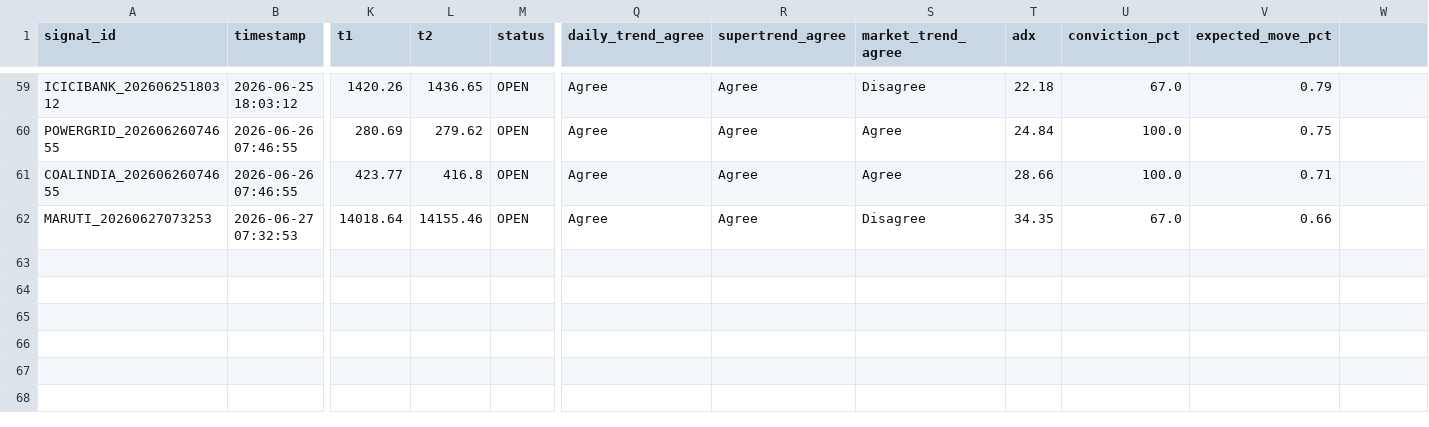
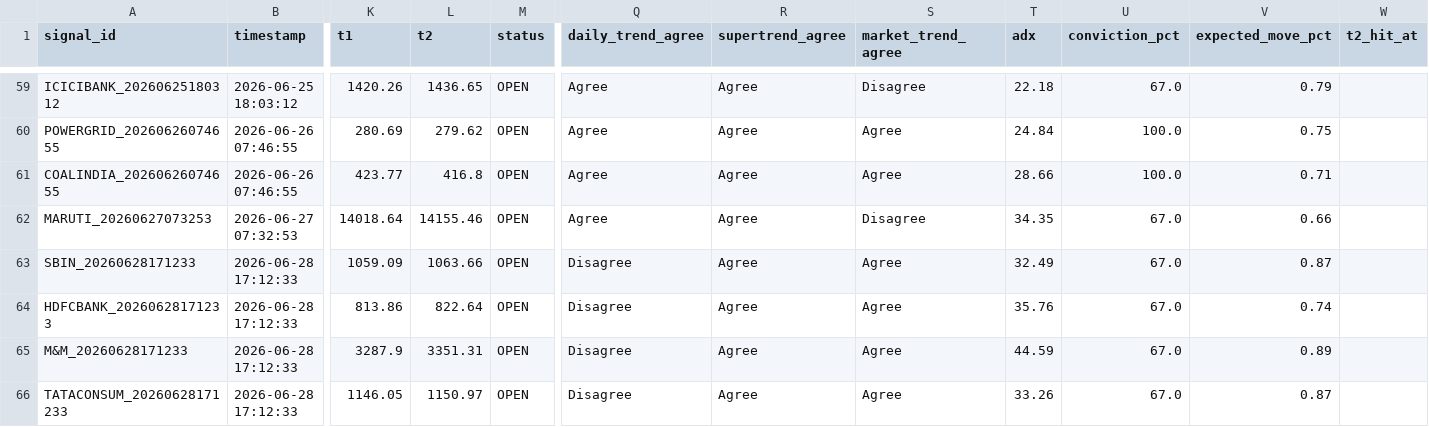
Before and after one commit to paliwalhimanshu20-droid/ng-signal-app, a CSV file: signal_log.csv, drawn as a sheet; only a part is shown, gaps mark what is left out; rows hold the shown columns only; the diff names each change by its address in the sheet, - before the commit and + after, or states it on an @@ line.

Commit message:
Update signal_log.csv [app]

```diff
--- a/signal_log.csv
+++ b/signal_log.csv
-W1: (empty)
+W1: t2_hit_at
+row 63: SBIN_20260628171233 | 2026-06-28 17:12:33 | 1059.09 | 1063.66 | OPEN | Disagree | Agree | Agree | 32.49 | 67.0 | 0.87
+row 64: HDFCBANK_20260628171233 | 2026-06-28 17:12:33 | 813.86 | 822.64 | OPEN | Disagree | Agree | Agree | 35.76 | 67.0 | 0.74
+row 65: M&M_20260628171233 | 2026-06-28 17:12:33 | 3287.9 | 3351.31 | OPEN | Disagree | Agree | Agree | 44.59 | 67.0 | 0.89
+row 66: TATACONSUM_20260628171233 | 2026-06-28 17:12:33 | 1146.05 | 1150.97 | OPEN | Disagree | Agree | Agree | 33.26 | 67.0 | 0.87
```
